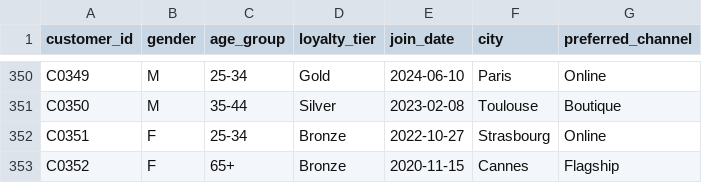
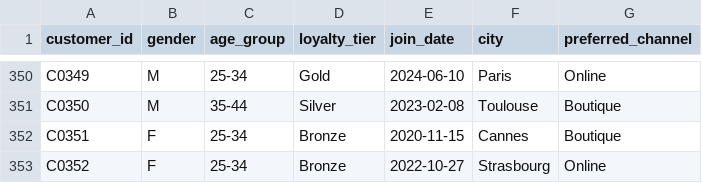
Before and after one commit to CHANCE31236/golden-customer-segmentation, a CSV file: data/customer_master.csv, drawn as a sheet; only a part is shown, gaps mark what is left out.

```diff
--- a/data/customer_master.csv
+++ b/data/customer_master.csv
@@ -351,3 +351,3 @@ C0349,M,25-34,Gold,2024-06-10,Paris,Online
 C0350,M,35-44,Silver,2023-02-08,Toulouse,Boutique
-C0351,F,25-34,Bronze,2022-10-27,Strasbourg,Online
-C0352,F,65+,Bronze,2020-11-15,Cannes,Flagship
+C0351,F,25-34,Bronze,2020-11-15,Cannes,Boutique
+C0352,F,25-34,Bronze,2022-10-27,Strasbourg,Online
```
Also changed, not shown: 4 other files.
